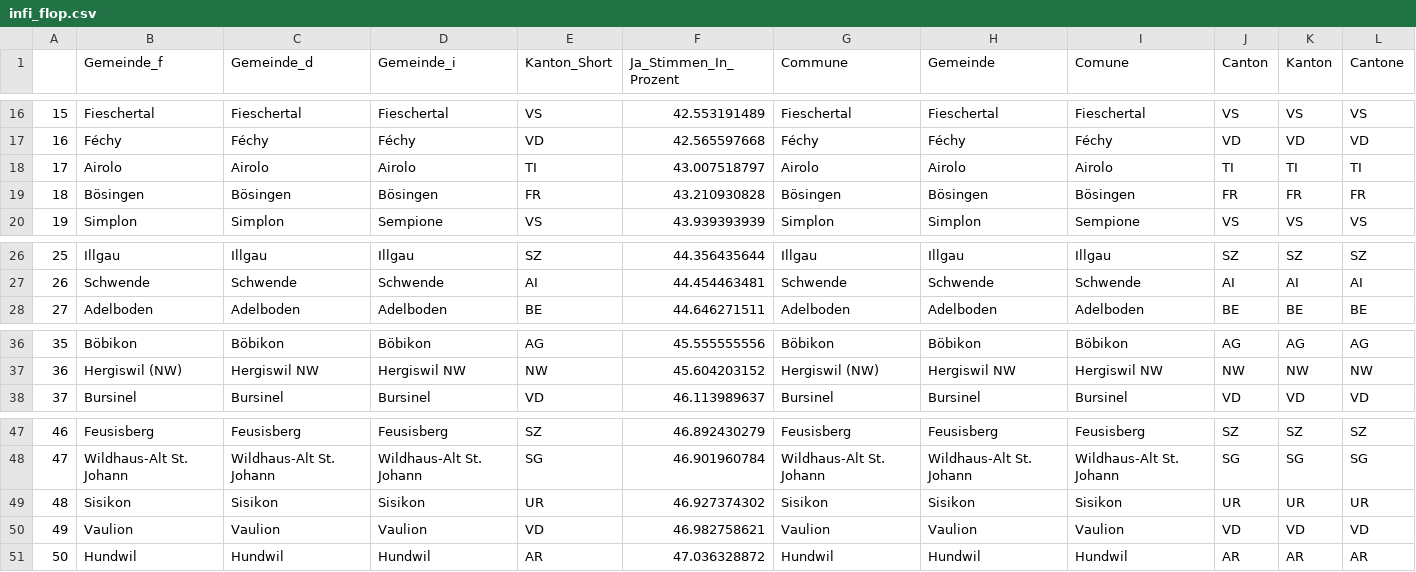
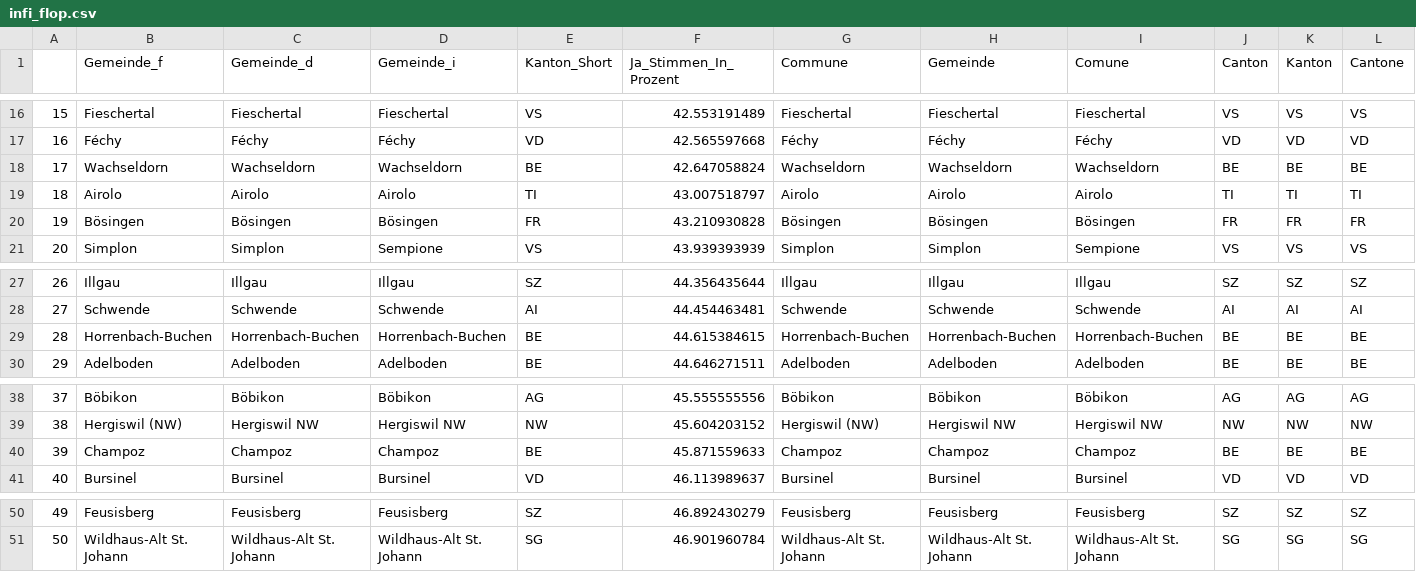
Before and after one commit to awp-finanznachrichten/lena_november2021, a CSV file: Tableaux/infi_flop.csv, drawn as a sheet; only a part is shown, gaps mark what is left out; removed rows and columns are numbered as before the commit, all else as after; rows hold the shown columns only; the diff names each change by its address in the sheet, - before the commit and + after, or states it on an @@ line.

```diff
--- a/Tableaux/infi_flop.csv
+++ b/Tableaux/infi_flop.csv
+row 18: 17 | Wachseldorn | Wachseldorn | Wachseldorn | BE | 42.647058824 | Wachseldorn | Wachseldorn | Wachseldorn | BE | BE | BE
@@ column A renumbered between rows 19 and 51 @@
+row 29: 28 | Horrenbach-Buchen | Horrenbach-Buchen | Horrenbach-Buchen | BE | 44.615384615 | Horrenbach-Buchen | Horrenbach-Buchen | Horrenbach-Buchen | BE | BE | BE
+row 40: 39 | Champoz | Champoz | Champoz | BE | 45.871559633 | Champoz | Champoz | Champoz | BE | BE | BE
-row 49: 48 | Sisikon | Sisikon | Sisikon | UR | 46.927374302 | Sisikon | Sisikon | Sisikon | UR | UR | UR
-row 50: 49 | Vaulion | Vaulion | Vaulion | VD | 46.982758621 | Vaulion | Vaulion | Vaulion | VD | VD | VD
-row 51: 50 | Hundwil | Hundwil | Hundwil | AR | 47.036328872 | Hundwil | Hundwil | Hundwil | AR | AR | AR
```
Also changed, not shown: Tableaux/covid_flop.csv, Tableaux/covid_top.csv, 3 other files.
